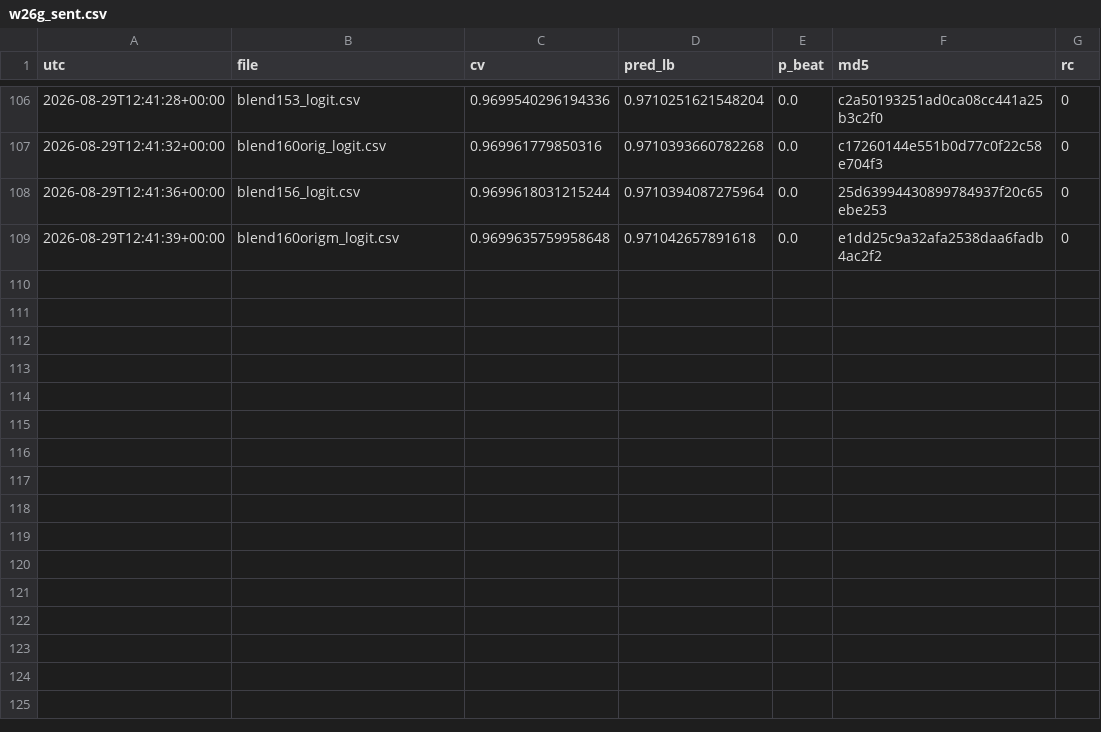
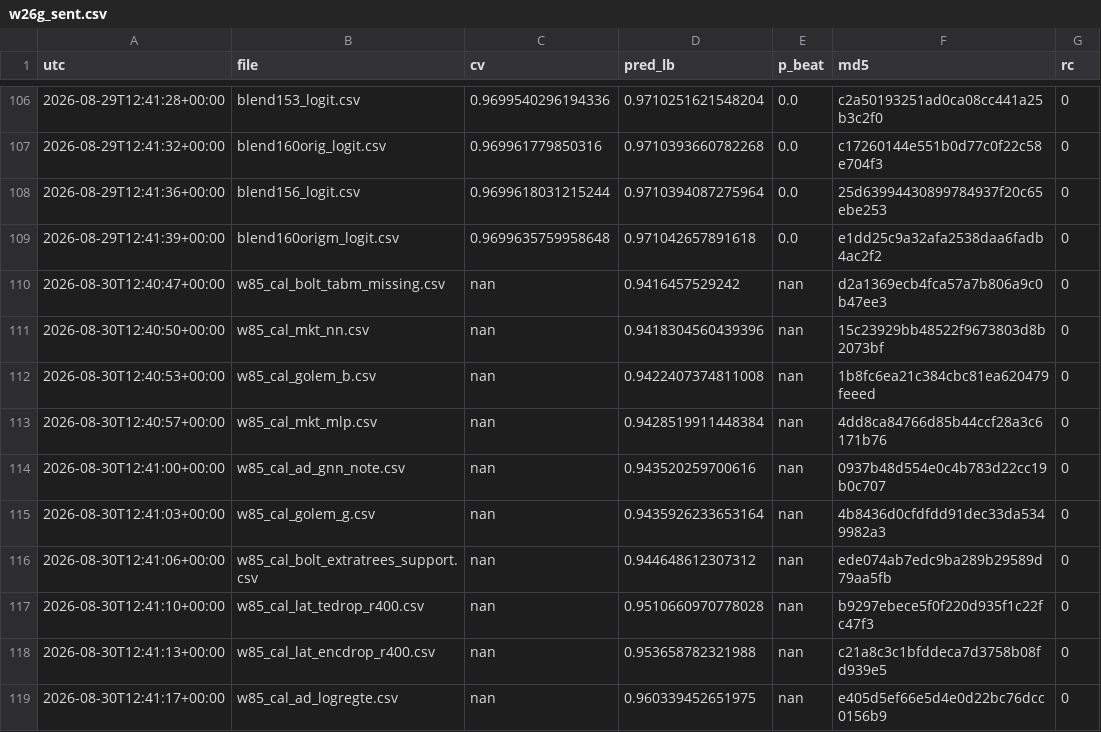
Before and after one commit to teddytennant/playground-series-s6e8, a CSV file: experiments/w26g_sent.csv, drawn as a sheet; only a part is shown, gaps mark what is left out; the diff names each change by its address in the sheet, - before the commit and + after, or states it on an @@ line.

```diff
--- a/experiments/w26g_sent.csv
+++ b/experiments/w26g_sent.csv
+row 110: 2026-08-30T12:40:47+00:00 | w85_cal_bolt_tabm_missing.csv | nan | 0.9416457529242 | nan | d2a1369ecb4fca57a7b806a9c0b47ee3 | 0
+row 111: 2026-08-30T12:40:50+00:00 | w85_cal_mkt_nn.csv | nan | 0.9418304560439396 | nan | 15c23929bb48522f9673803d8b2073bf | 0
+row 112: 2026-08-30T12:40:53+00:00 | w85_cal_golem_b.csv | nan | 0.9422407374811008 | nan | 1b8fc6ea21c384cbc81ea620479feeed | 0
+row 113: 2026-08-30T12:40:57+00:00 | w85_cal_mkt_mlp.csv | nan | 0.9428519911448384 | nan | 4dd8ca84766d85b44ccf28a3c6171b76 | 0
+row 114: 2026-08-30T12:41:00+00:00 | w85_cal_ad_gnn_note.csv | nan | 0.943520259700616 | nan | 0937b48d554e0c4b783d22cc19b0c707 | 0
+row 115: 2026-08-30T12:41:03+00:00 | w85_cal_golem_g.csv | nan | 0.9435926233653164 | nan | 4b8436d0cfdfdd91dec33da5349982a3 | 0
+row 116: 2026-08-30T12:41:06+00:00 | w85_cal_bolt_extratrees_support.csv | nan | 0.944648612307312 | nan | ede074ab7edc9ba289b29589d79aa5fb | 0
+row 117: 2026-08-30T12:41:10+00:00 | w85_cal_lat_tedrop_r400.csv | nan | 0.9510660970778028 | nan | b9297ebece5f0f220d935f1c22fc47f3 | 0
+row 118: 2026-08-30T12:41:13+00:00 | w85_cal_lat_encdrop_r400.csv | nan | 0.953658782321988 | nan | c21a8c3c1bfddeca7d3758b08fd939e5 | 0
+row 119: 2026-08-30T12:41:17+00:00 | w85_cal_ad_logregte.csv | nan | 0.960339452651975 | nan | e405d5ef66e5d4e0d22bc76dcc0156b9 | 0
```
Also changed, not shown: 18 other files.
